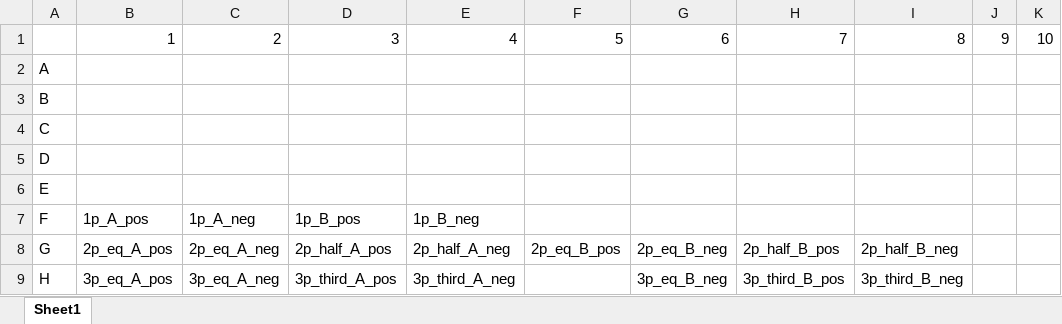
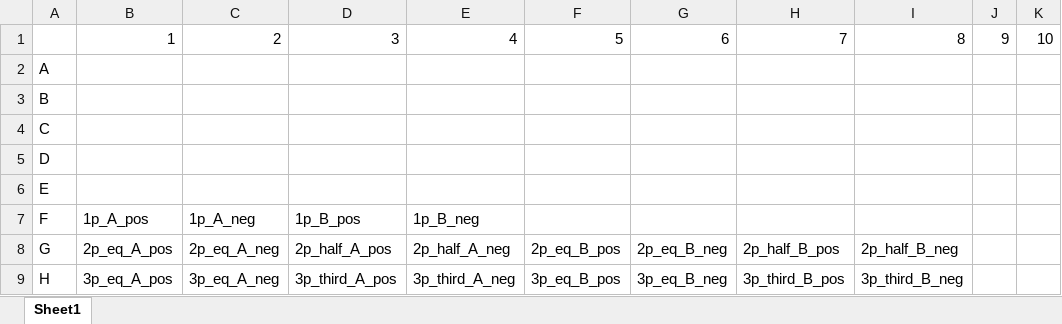
Before and after one commit to carothersresearch/WHISPR, an Excel workbook: plate_layouts/220616_CRISPRa_fans.xlsx, sheet Sheet1, drawn as a sheet; only a part is shown; values as stored, in another font and other column widths than the file's, no borders; the diff names each change by its address in the sheet, - before the commit and + after, or states it on an @@ line.

```diff
--- a/plate_layouts/220616_CRISPRa_fans.xlsx (sheet Sheet1)
+++ b/plate_layouts/220616_CRISPRa_fans.xlsx (sheet Sheet1)
-F9: (empty)
+F9: 3p_eq_B_pos
```
Also changed, not shown: source_plates/220608_source_plate2.xlsx.
